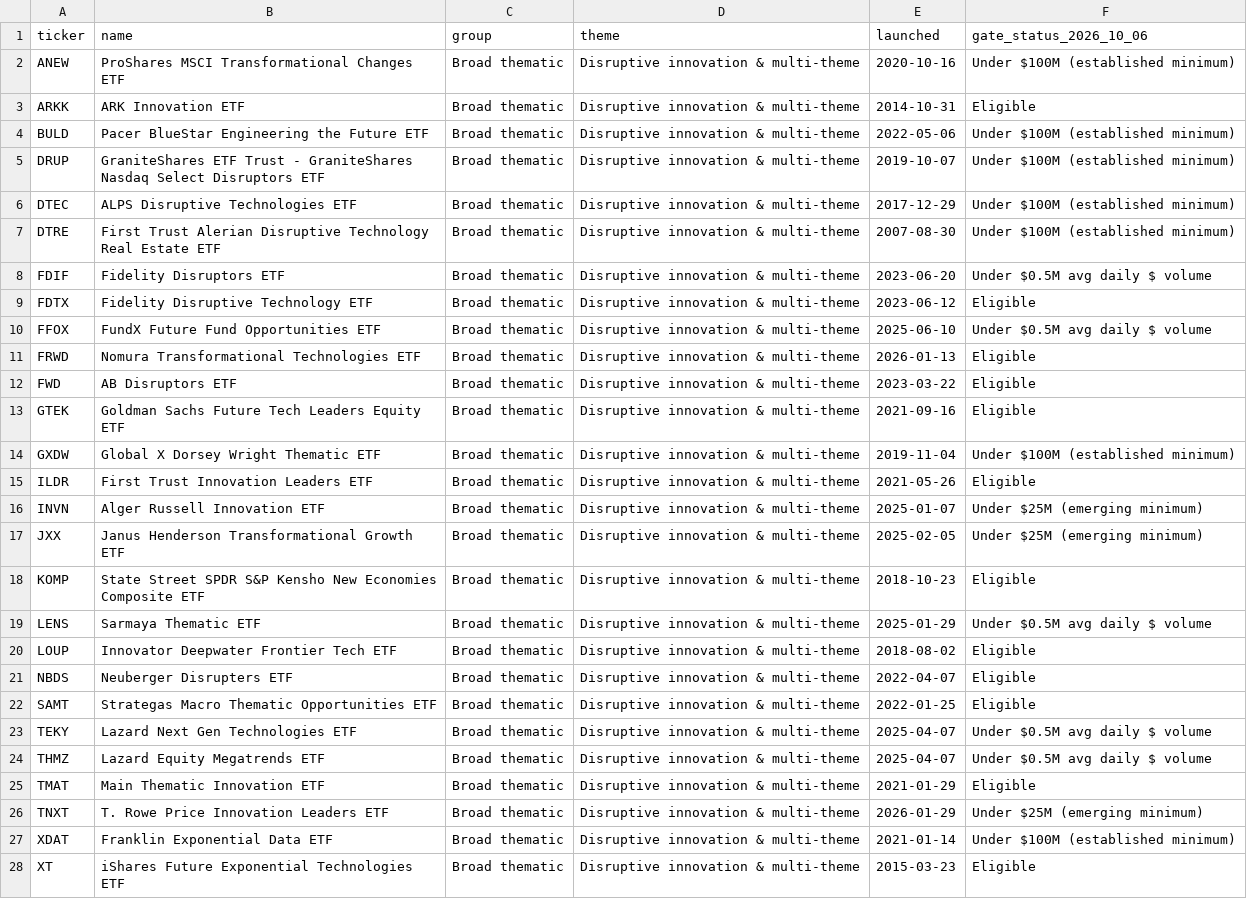
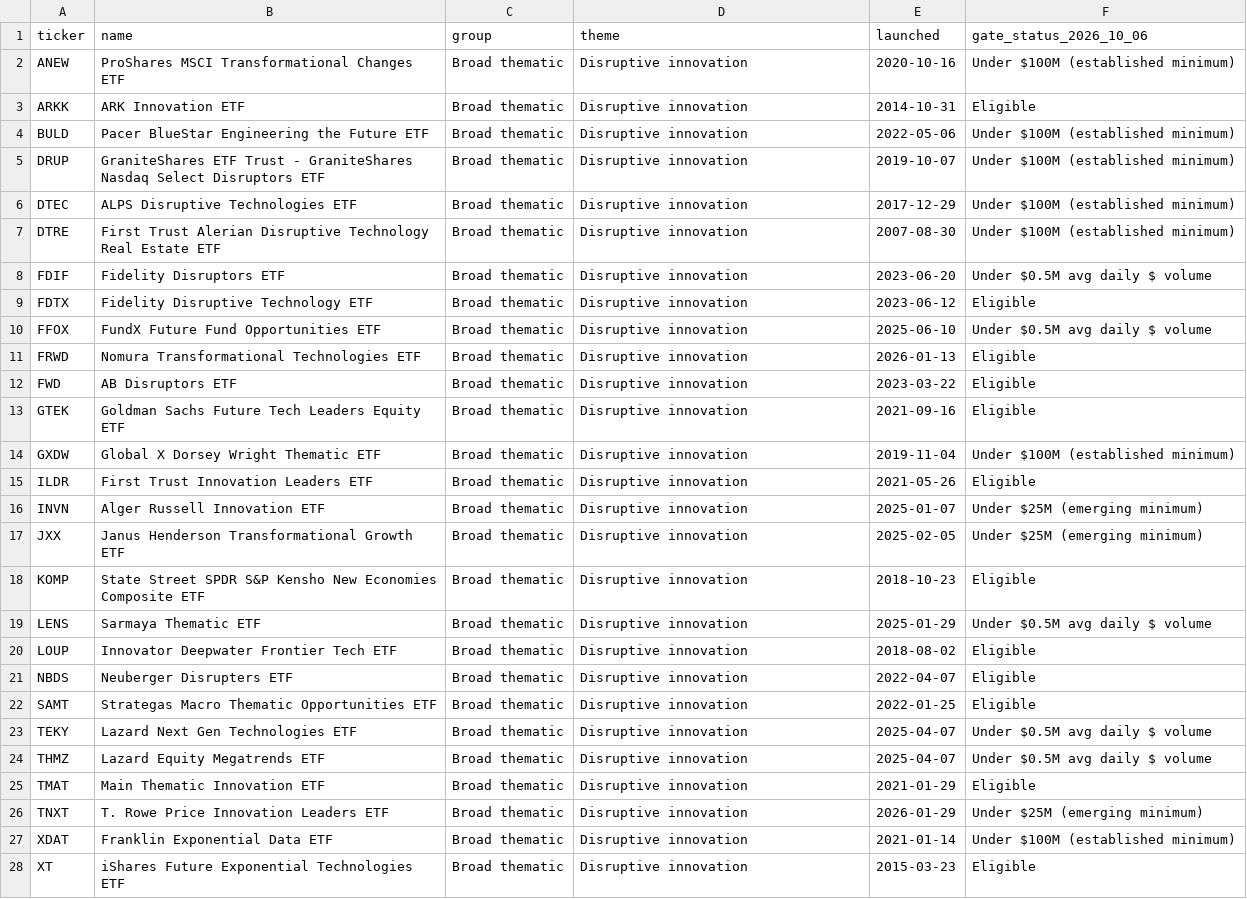
Before and after one commit to qch2012/thermatic-etf, a CSV file: seed/universe_2026-10-06.csv, drawn as a sheet; only a part is shown; the diff covers the shown part only; the diff names each change by its address in the sheet, - before the commit and + after, or states it on an @@ line.

```diff
--- a/seed/universe_2026-10-06.csv
+++ b/seed/universe_2026-10-06.csv
-D2:D28 (theme): Disruptive innovation & multi-theme
+D2:D28 (theme): Disruptive innovation
```
Also changed, not shown: 70 edited cells elsewhere in this file, reports/rescreen-2026-10-17.universe.csv, 9 other files.
